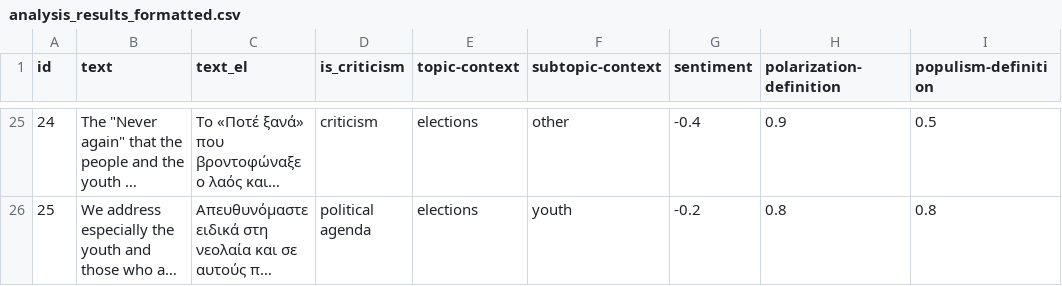
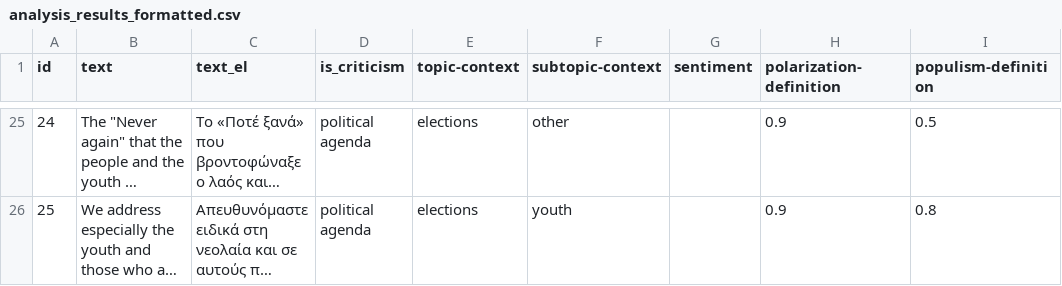
Before and after one commit to Datalab-AUTH/imedd-political-speech-data-test, a CSV file: pre-elections/Koutsoumpas/Koutsoumpas_2023_05_05_Larisa/analysis/final/analysis_results_formatted.csv, drawn as a sheet; only a part is shown, gaps mark what is left out; long unchanged cells end in …; the diff covers the shown part only; the diff names each change by its address in the sheet, - before the commit and + after, or states it on an @@ line.

```diff
--- a/pre-elections/Koutsoumpas/Koutsoumpas_2023_05_05_Larisa/analysis/final/analysis_results_formatted.csv
+++ b/pre-elections/Koutsoumpas/Koutsoumpas_2023_05_05_Larisa/analysis/final/analysis_results_formatted.csv
-D25 (is_criticism): criticism
+D25 (is_criticism): political agenda
-G25 (sentiment): -0.4
+G25 (sentiment): (empty)
-G26 (sentiment): -0.2
+G26 (sentiment): (empty)
-H26 (polarization-definition): 0.8
+H26 (polarization-definition): 0.9
```
Also changed, not shown: 37 edited cells elsewhere in this file, 16 other files.
